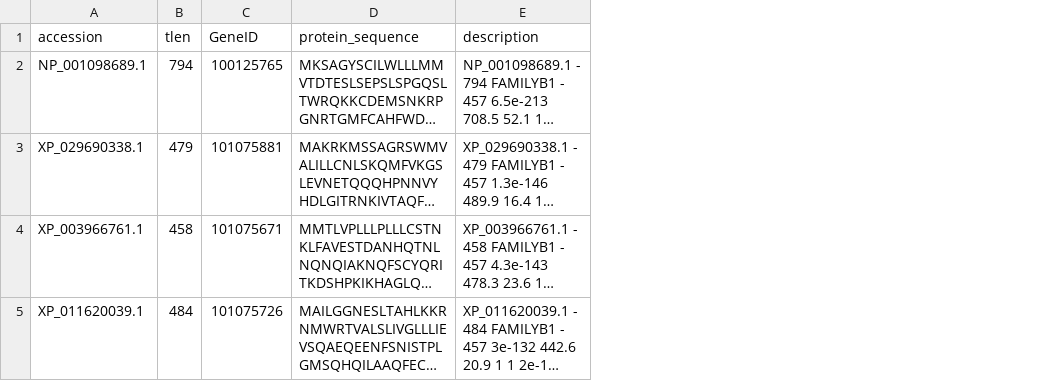
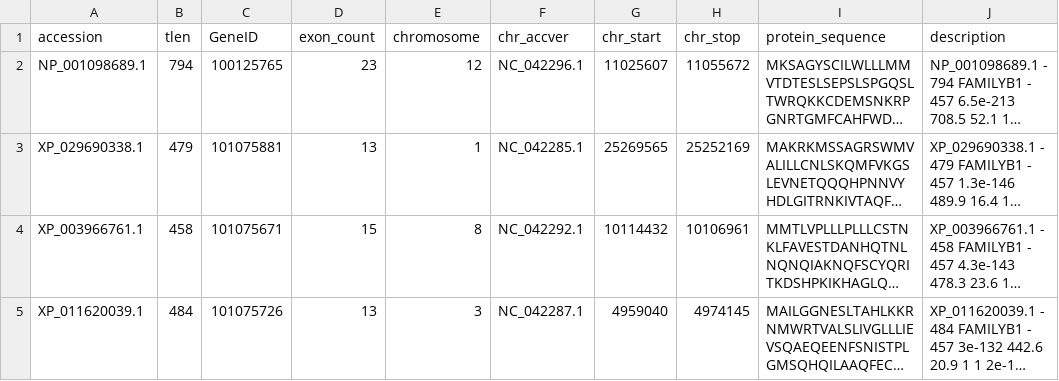
Before and after one commit to JB5000/gpcr-b1family-pipeline, a TSV file: FINAL_OUTPUT/CALCR.tsv, drawn as a sheet; long unchanged cells end in …; the diff names each change by its address in the sheet, - before the commit and + after, or states it on an @@ line.

```diff
--- a/FINAL_OUTPUT/CALCR.tsv
+++ b/FINAL_OUTPUT/CALCR.tsv
+column D (exon_count), rows 2-5: 23 | 13 | 15 | 13
+column E (chromosome), rows 2-5: 12 | 1 | 8 | 3
+column F (chr_accver), rows 2-5: NC_042296.1 | NC_042285.1 | NC_042292.1 | NC_042287.1
+column G (chr_start), rows 2-5: 11025607 | 25269565 | 10114432 | 4959040
+column H (chr_stop), rows 2-5: 11055672 | 25252169 | 10106961 | 4974145
```
Also changed, not shown: FINAL_OUTPUT/CRHR.tsv, FINAL_OUTPUT/GCGR.tsv, 6 other files.
